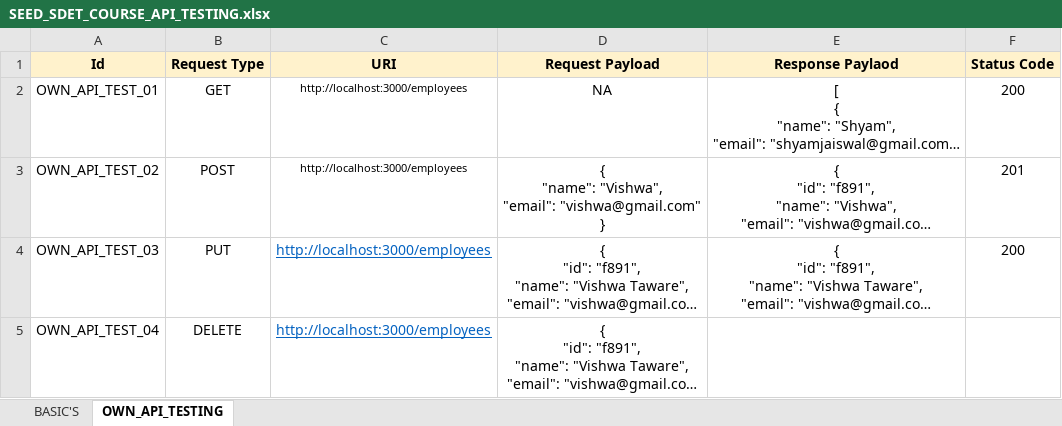
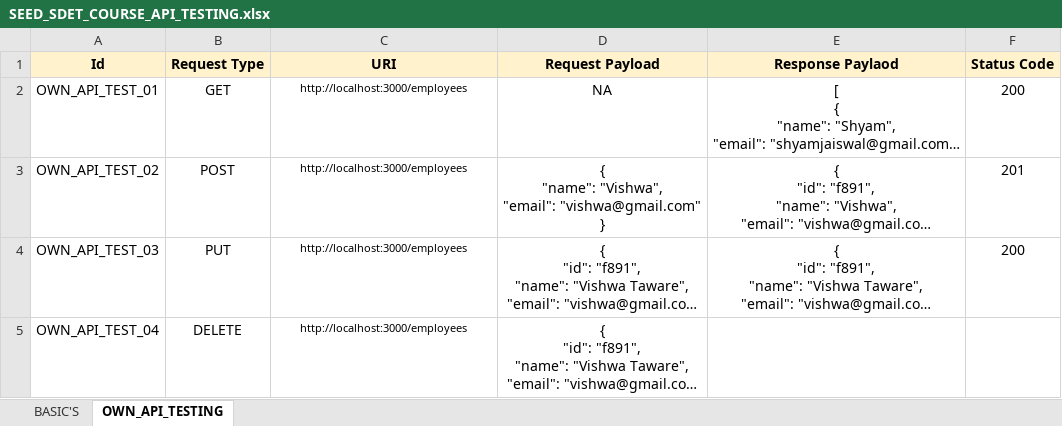
Before and after one commit to itsvishwa23/SEED_SDET_COURSE_API_TESTING, an Excel workbook: SEED_SDET_COURSE_API_TESTING.xlsx, sheet OWN_API_TESTING, drawn as a sheet; long unchanged cells end in …; values as stored, in another font and other column widths than the file's, no borders; the diff names each change by its address in the sheet, - before the commit and + after, or states it on an @@ line.

```diff
--- a/SEED_SDET_COURSE_API_TESTING.xlsx (sheet OWN_API_TESTING)
+++ b/SEED_SDET_COURSE_API_TESTING.xlsx (sheet OWN_API_TESTING)
@@ C4:C5 underline: on → off, text colour: #0563C1 → black, text size: smaller @@
```
Also changed, not shown: 9 other files.
